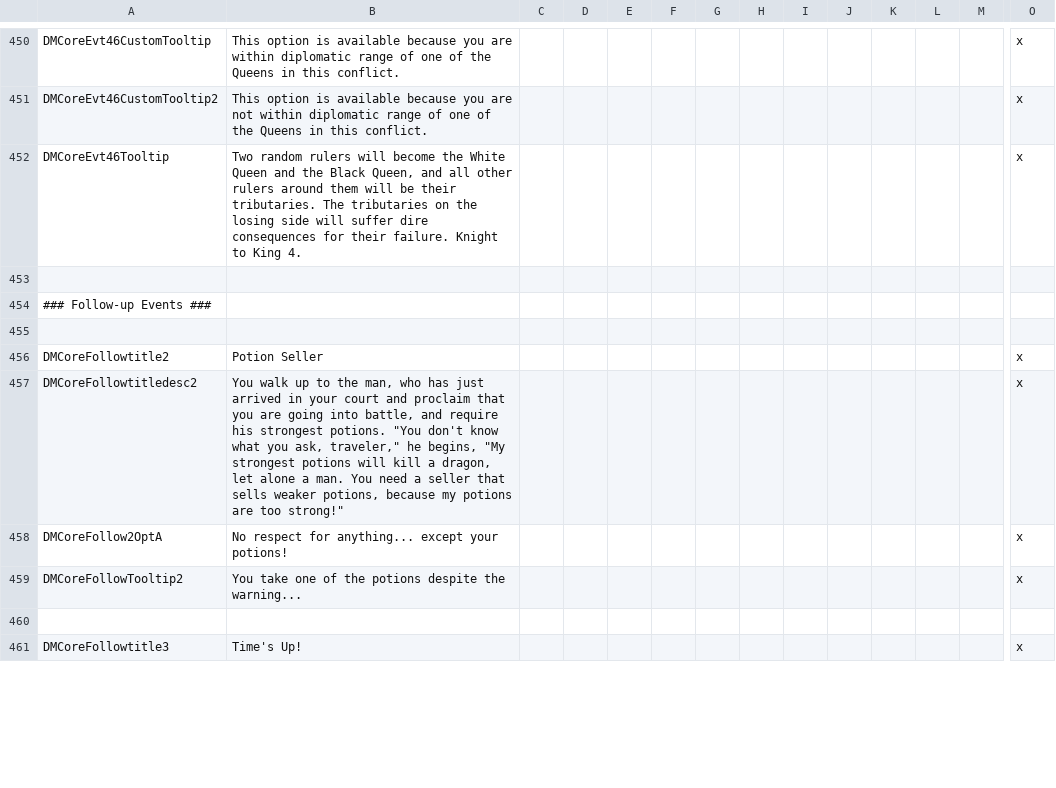
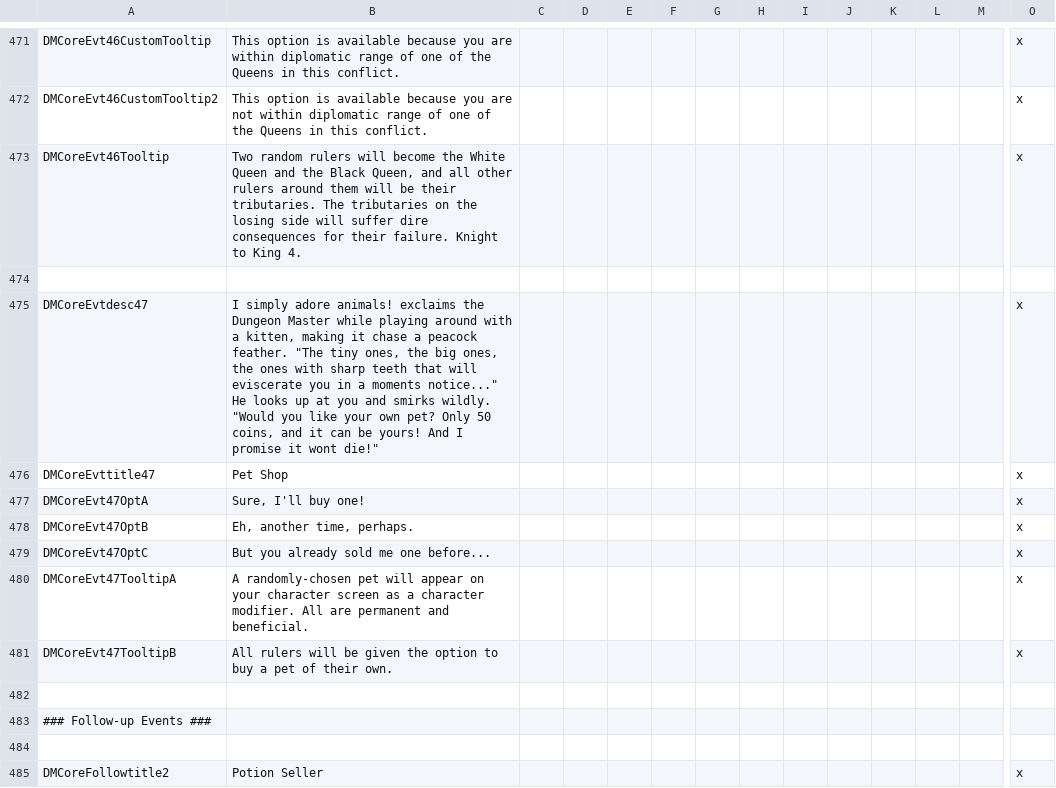
Before and after one commit to MrSamuelStreamer/Dungeon-Master-Dev, a CSV file: localisation/DMCore.csv, drawn as a sheet; only a part is shown, gaps mark what is left out; the shorter side is filled out with more unchanged rows; rows hold the shown columns only; the diff covers the shown part only; the diff names each change by its address in the sheet, - before the commit and + after, or states it on an @@ line.

Commit message:
Pet Shop

```diff
--- a/localisation/DMCore.csv
+++ b/localisation/DMCore.csv
+row 474: (empty)
+row 475: DMCoreEvtdesc47 | I simply adore animals! exclaims the Dungeon Master while playing around with a kitten, making it chase a peacock feather. "The tiny ones, the big ones, the ones with sharp teeth that will eviscerate you in a moments notice..." He looks up at you and smirks wildly. "Would you like your own pet? Only 50 coins, and it can be yours! And I promise it wont die!" |  |  |  |  |  |  |  |  |  |  |  | x
+row 476: DMCoreEvttitle47 | Pet Shop |  |  |  |  |  |  |  |  |  |  |  | x
+row 477: DMCoreEvt47OptA | Sure, I'll buy one! |  |  |  |  |  |  |  |  |  |  |  | x
+row 478: DMCoreEvt47OptB | Eh, another time, perhaps. |  |  |  |  |  |  |  |  |  |  |  | x
+row 479: DMCoreEvt47OptC | But you already sold me one before... |  |  |  |  |  |  |  |  |  |  |  | x
+row 480: DMCoreEvt47TooltipA | A randomly-chosen pet will appear on your character screen as a character modifier. All are permanent and beneficial. |  |  |  |  |  |  |  |  |  |  |  | x
+row 481: DMCoreEvt47TooltipB | All rulers will be given the option to buy a pet of their own. |  |  |  |  |  |  |  |  |  |  |  | x
```
Also changed, not shown: 21 added rows elsewhere in this file, 5 other files.
